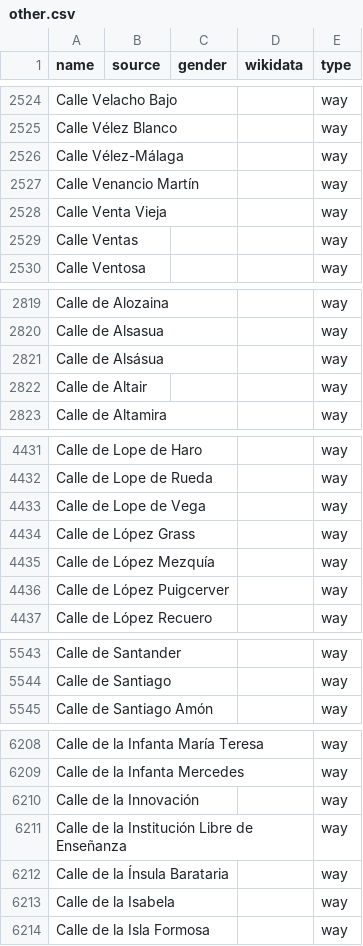
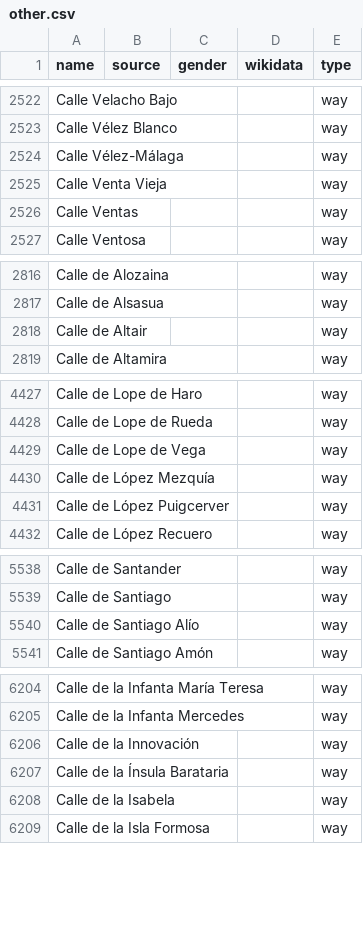
Before and after one commit to EqualStreetNames/equalstreetnames-madrid, a CSV file: data/other.csv, drawn as a sheet; only a part is shown, gaps mark what is left out; removed rows and columns are numbered as before the commit, all else as after; the diff covers the shown part only; the diff names each change by its address in the sheet, - before the commit and + after, or states it on an @@ line.

```diff
--- a/data/other.csv
+++ b/data/other.csv
-row 2527: Calle Venancio Martín |  |  |  | way
-row 2821: Calle de Alsásua |  |  |  | way
-row 4434: Calle de López Grass |  |  |  | way
+row 5540: Calle de Santiago Alío |  |  |  | way
-row 6211: Calle de la Institución Libre de Enseñanza |  |  |  | way
```
Also changed, not shown: 2 added rows, 6 removed rows and 5 edited cells elsewhere in this file, 4 other files.
